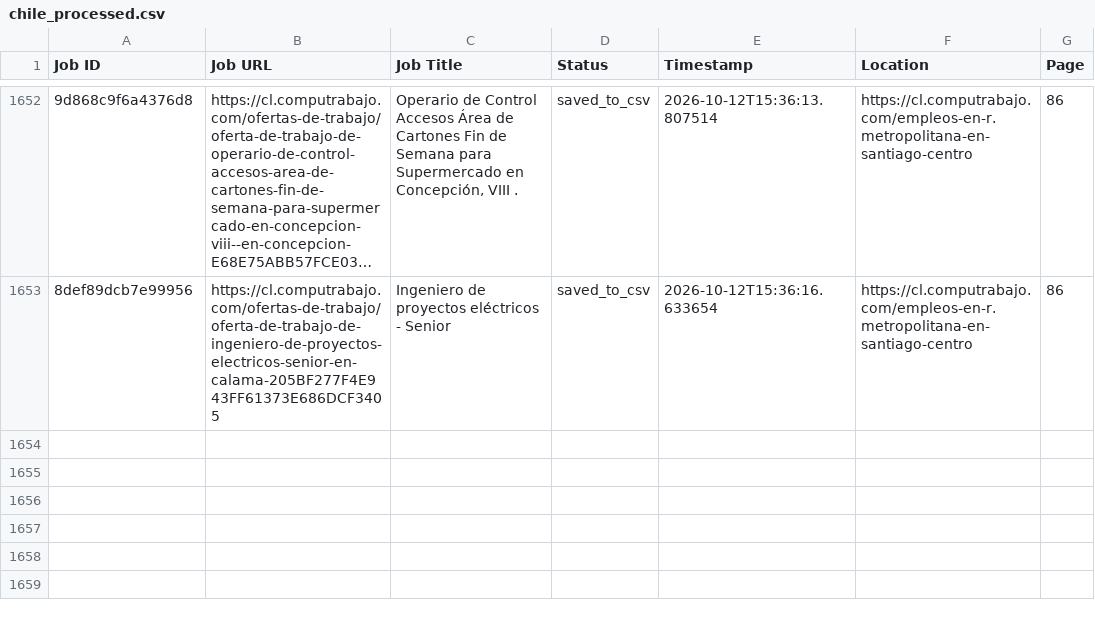
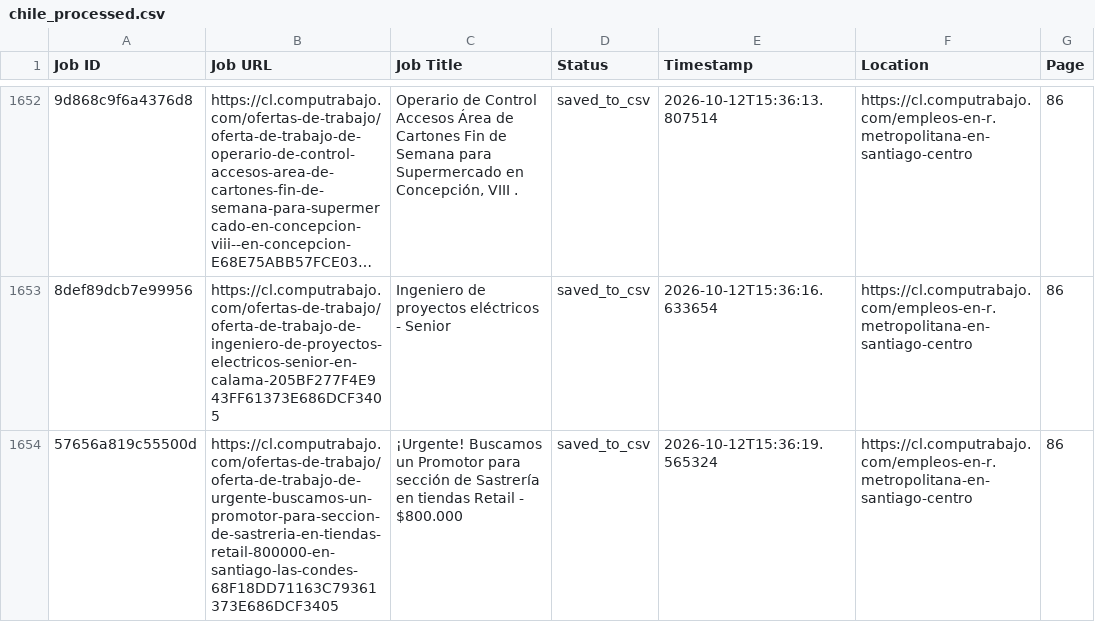
Before and after one commit to liliankason/computrabajo_chile_scraper, a CSV file: chile_processed.csv, drawn as a sheet; only a part is shown, gaps mark what is left out; long unchanged cells end in …; the diff names each change by its address in the sheet, - before the commit and + after, or states it on an @@ line.

```diff
--- a/chile_processed.csv
+++ b/chile_processed.csv
+row 1654: 57656a819c55500d | https://cl.computrabajo.com/ofertas-de-trabajo/oferta-de-trabajo-de-urgente-buscamos-un-promotor-para-seccion-de-sastreria-en-tiendas-retail-800000-en-santiago-las-condes-68F18DD71163C79361373E686DCF3405 | ¡Urgente! Buscamos un Promotor para sección de Sastrería en tiendas Retail - $800.000 | saved_to_csv | 2026-10-12T15:36:19.565324 | https://cl.computrabajo.com/empleos-en-r.metropolitana-en-santiago-centro | 86
```
Also changed, not shown: 2 other files.
